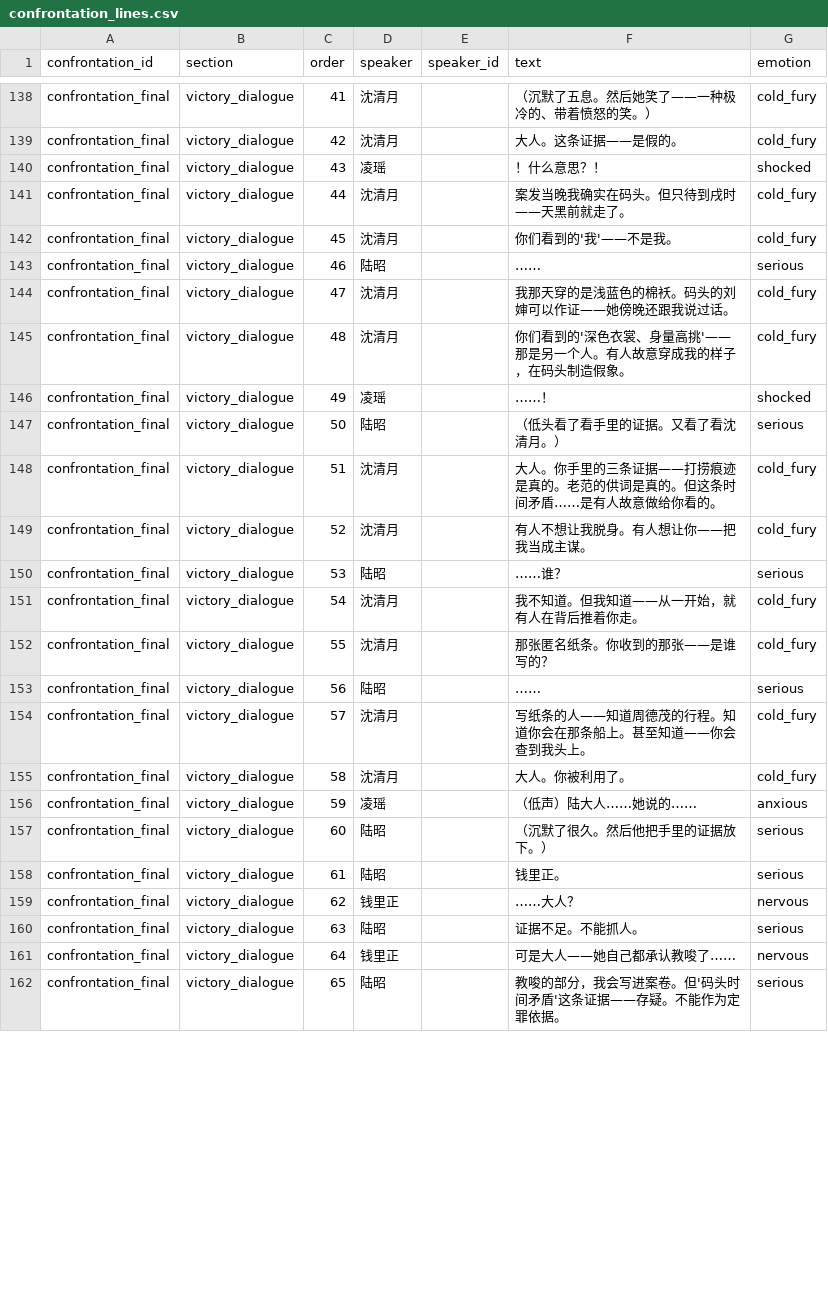
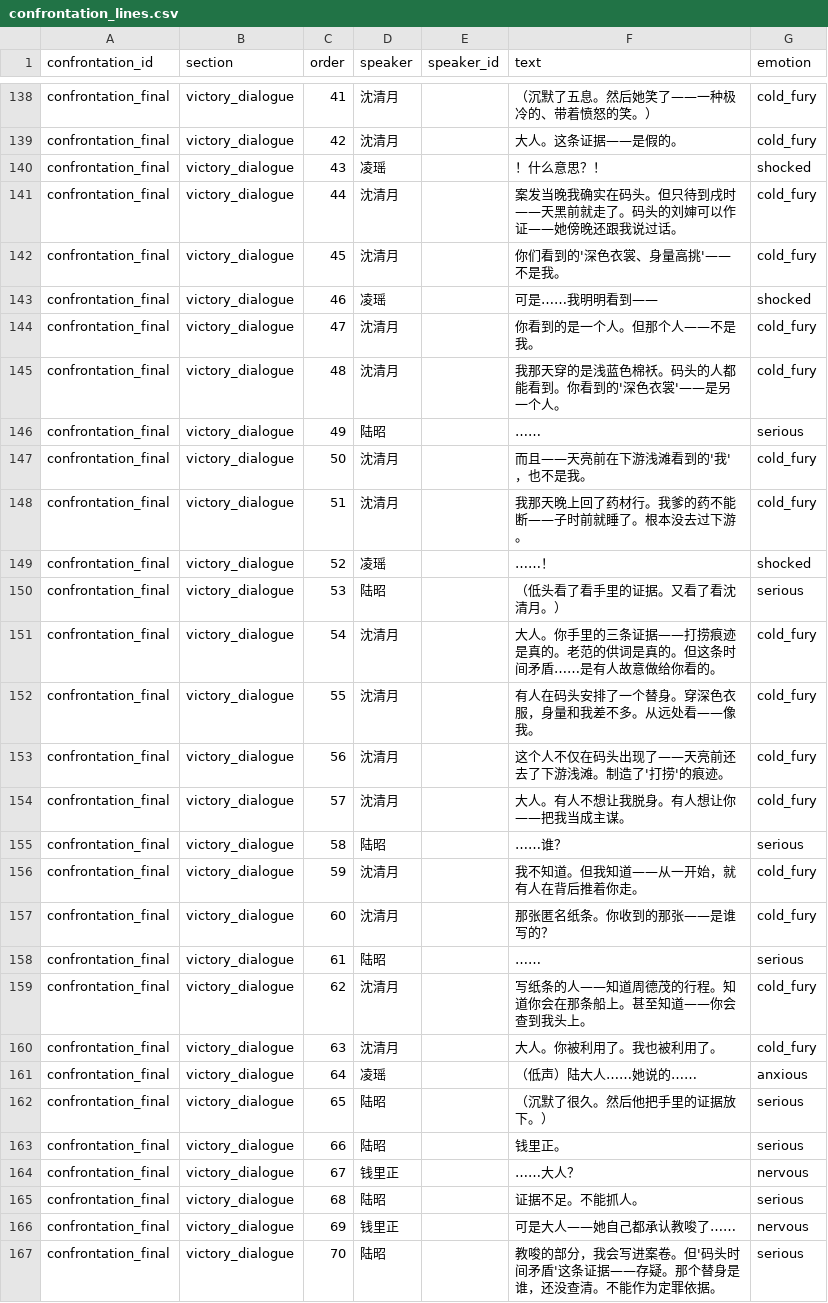
Before and after one commit to JimmyTheGit23/DetectiveSandbox, a CSV file: detective/data/case_tables/prologue_ferry/confrontation_lines.csv, drawn as a sheet; only a part is shown, gaps mark what is left out; the diff covers the shown part only.

Commit message:
feat: 完善伪证机制 + 第二章过渡
1. 完善伪证揭露对话（confrontation_lines.csv）
   - 沈清月详细解释替身机制：
     * 她当晚穿浅蓝色棉袄，戌时就离开码头
     * 凌瑶看到的'深色衣裳'是另一个人
     * 这个人不仅在码头出现，还去了下游浅滩
     * 有人故意安排替身制造假象
   - 时间线矛盾：沈清月戌时离开，不可能'深夜还在'
   - 连接匿名纸条：写纸条的人和安排替身的是同一人

2. 添加第二章过渡场景（confrontation_lines.csv 97-99行）
   - 陆昭决定回南京查周德茂的棉布生意
   - 沈清月站在药材行门口目送
   - 她喃喃：'三个月。你晚了三个月。'

3. 自检结果：
   - confrontation_lines.csv: 无重复行号
   - dialogue_options.csv: 40行not_flag条件，47行agui_confessed_mastermind
   - dialogue_nodes.csv: 4个新认罪后节点
   - day_events.csv: 1个新结局事件
   - 无新增linter错误

```diff
--- a/detective/data/case_tables/prologue_ferry/confrontation_lines.csv
+++ b/detective/data/case_tables/prologue_ferry/confrontation_lines.csv
@@ -160,23 +160,28 @@ confrontation_final,victory_dialogue,42,沈清月,,大人。这条证据——
 confrontation_final,victory_dialogue,43,凌瑶,,！什么意思？！,shocked
-confrontation_final,victory_dialogue,44,沈清月,,案发当晚我确实在码头。但只待到戌时——天黑前就走了。,cold_fury
-confrontation_final,victory_dialogue,45,沈清月,,你们看到的'我'——不是我。,cold_fury
-confrontation_final,victory_dialogue,46,陆昭,,……,serious
-confrontation_final,victory_dialogue,47,沈清月,,我那天穿的是浅蓝色的棉袄。码头的刘婶可以作证——她傍晚还跟我说过话。,cold_fury
-confrontation_final,victory_dialogue,48,沈清月,,你们看到的'深色衣裳、身量高挑'——那是另一个人。有人故意穿成我的样子，在码头制造假象。,cold_fury
-confrontation_final,victory_dialogue,49,凌瑶,,……！,shocked
-confrontation_final,victory_dialogue,50,陆昭,,（低头看了看手里的证据。又看了看沈清月。）,serious
-confrontation_final,victory_dialogue,51,沈清月,,大人。你手里的三条证据——打捞痕迹是真的。老范的供词是真的。但这条时间矛盾……是有人故意做给你看的。,cold_fury
-confrontation_final,victory_dialogue,52,沈清月,,有人不想让我脱身。有人想让你——把我当成主谋。,cold_fury
-confrontation_final,victory_dialogue,53,陆昭,,……谁？,serious
-confrontation_final,victory_dialogue,54,沈清月,,我不知道。但我知道——从一开始，就有人在背后推着你走。,cold_fury
-confrontation_final,victory_dialogue,55,沈清月,,那张匿名纸条。你收到的那张——是谁写的？,cold_fury
-confrontation_final,victory_dialogue,56,陆昭,,……,serious
-confrontation_final,victory_dialogue,57,沈清月,,写纸条的人——知道周德茂的行程。知道你会在那条船上。甚至知道——你会查到我头上。,cold_fury
-confrontation_final,victory_dialogue,58,沈清月,,大人。你被利用了。,cold_fury
-confrontation_final,victory_dialogue,59,凌瑶,,（低声）陆大人……她说的……,anxious
-confrontation_final,victory_dialogue,60,陆昭,,（沉默了很久。然后他把手里的证据放下。）,serious
-confrontation_final,victory_dialogue,61,陆昭,,钱里正。,serious
-confrontation_final,victory_dialogue,62,钱里正,,……大人？,nervous
-confrontation_final,victory_dialogue,63,陆昭,,证据不足。不能抓人。,serious
-confrontation_final,victory_dialogue,64,钱里正,,可是大人——她自己都承认教唆了……,nervous
-confrontation_final,victory_dialogue,65,陆昭,,教唆的部分，我会写进案卷。但'码头时间矛盾'这条证据——存疑。不能作为定罪依据。,serious
+confrontation_final,victory_dialogue,44,沈清月,,案发当晚我确实在码头。但只待到戌时——天黑前就走了。码头的刘婶可以作证——她傍晚还跟我说过话。,cold_fury
+confrontation_final,victory_dialogue,45,沈清月,,你们看到的'深色衣裳、身量高挑'——不是我。,cold_fury
+confrontation_final,victory_dialogue,46,凌瑶,,可是……我明明看到——,shocked
+confrontation_final,victory_dialogue,47,沈清月,,你看到的是一个人。但那个人——不是我。,cold_fury
+confrontation_final,victory_dialogue,48,沈清月,,我那天穿的是浅蓝色棉袄。码头的人都能看到。你看到的'深色衣裳'——是另一个人。,cold_fury
+confrontation_final,victory_dialogue,49,陆昭,,……,serious
+confrontation_final,victory_dialogue,50,沈清月,,而且——天亮前在下游浅滩看到的'我'，也不是我。,cold_fury
+confrontation_final,victory_dialogue,51,沈清月,,我那天晚上回了药材行。我爹的药不能断——子时前就睡了。根本没去过下游。,cold_fury
+confrontation_final,victory_dialogue,52,凌瑶,,……！,shocked
+confrontation_final,victory_dialogue,53,陆昭,,（低头看了看手里的证据。又看了看沈清月。）,serious
+confrontation_final,victory_dialogue,54,沈清月,,大人。你手里的三条证据——打捞痕迹是真的。老范的供词是真的。但这条时间矛盾……是有人故意做给你看的。,cold_fury
+confrontation_final,victory_dialogue,55,沈清月,,有人在码头安排了一个替身。穿深色衣服，身量和我差不多。从远处看——像我。,cold_fury
+confrontation_final,victory_dialogue,56,沈清月,,这个人不仅在码头出现了——天亮前还去了下游浅滩。制造了'打捞'的痕迹。,cold_fury
+confrontation_final,victory_dialogue,57,沈清月,,大人。有人不想让我脱身。有人想让你——把我当成主谋。,cold_fury
+confrontation_final,victory_dialogue,58,陆昭,,……谁？,serious
+confrontation_final,victory_dialogue,59,沈清月,,我不知道。但我知道——从一开始，就有人在背后推着你走。,cold_fury
+confrontation_final,victory_dialogue,60,沈清月,,那张匿名纸条。你收到的那张——是谁写的？,cold_fury
+confrontation_final,victory_dialogue,61,陆昭,,……,serious
+confrontation_final,victory_dialogue,62,沈清月,,写纸条的人——知道周德茂的行程。知道你会在那条船上。甚至知道——你会查到我头上。,cold_fury
+confrontation_final,victory_dialogue,63,沈清月,,大人。你被利用了。我也被利用了。,cold_fury
+confrontation_final,victory_dialogue,64,凌瑶,,（低声）陆大人……她说的……,anxious
+confrontation_final,victory_dialogue,65,陆昭,,（沉默了很久。然后他把手里的证据放下。）,serious
+confrontation_final,victory_dialogue,66,陆昭,,钱里正。,serious
+confrontation_final,victory_dialogue,67,钱里正,,……大人？,nervous
+confrontation_final,victory_dialogue,68,陆昭,,证据不足。不能抓人。,serious
+confrontation_final,victory_dialogue,69,钱里正,,可是大人——她自己都承认教唆了……,nervous
+confrontation_final,victory_dialogue,70,陆昭,,教唆的部分，我会写进案卷。但'码头时间矛盾'这条证据——存疑。那个替身是谁，还没查清。不能作为定罪依据。,serious
```
Also changed, not shown: 10 added rows and 21 edited cells elsewhere in this file.
